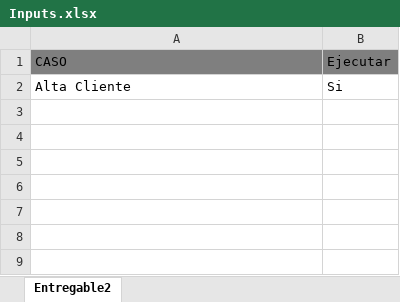
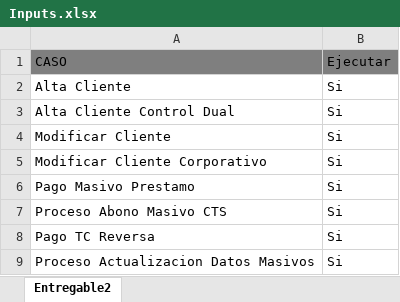
Before and after one commit to Valvaradomoreno/Regresion, an Excel workbook: src/Excel/entregable2/Inputs.xlsx, sheet Entregable2, drawn as a sheet; values as stored, in another font and other column widths than the file's, no borders; the diff names each change by its address in the sheet, - before the commit and + after, or states it on an @@ line.

```diff
--- a/src/Excel/entregable2/Inputs.xlsx (sheet Entregable2)
+++ b/src/Excel/entregable2/Inputs.xlsx (sheet Entregable2)
+row 3: Alta Cliente Control Dual | Si
+row 4: Modificar Cliente | Si
+row 5: Modificar Cliente Corporativo | Si
+row 6: Pago Masivo Prestamo | Si
+row 7: Proceso Abono Masivo CTS | Si
+row 8: Pago TC Reversa | Si
+row 9: Proceso Actualizacion Datos Masivos | Si
```
Also changed, not shown: src/Excel/entregable4/CambioTasaDPF.xlsx, 11 other files.
